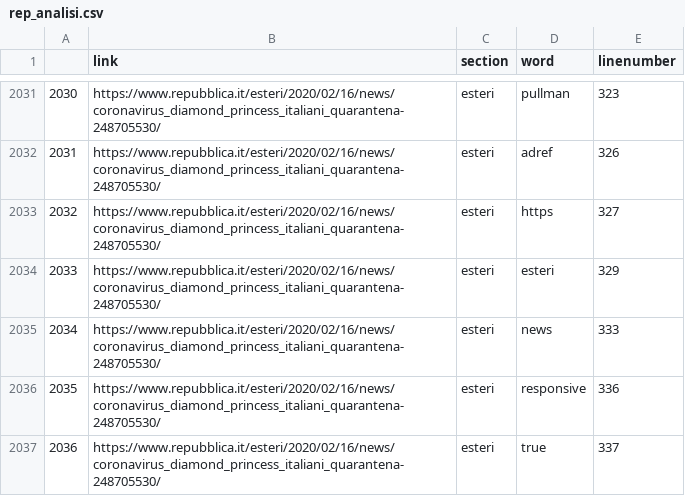
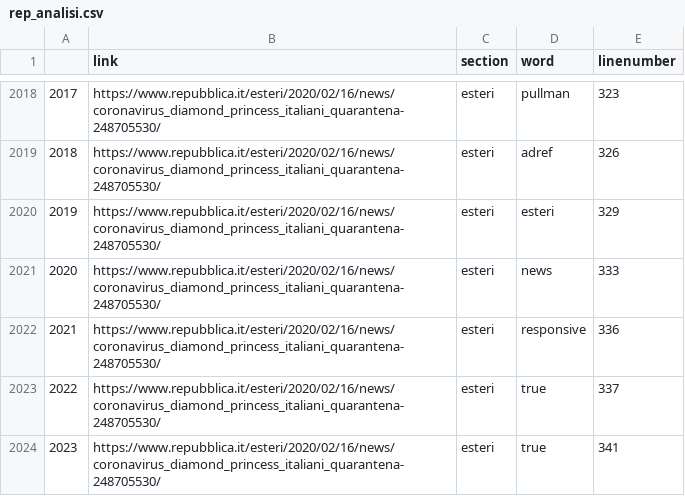
Before and after one commit to DataAccess2020/Capstone-Project---FRS, a CSV file: data/rvest/rep_analisi.csv, drawn as a sheet; only a part is shown, gaps mark what is left out; the shorter side is filled out with more unchanged rows; the diff covers the shown part only; the diff names each change by its address in the sheet, - before the commit and + after, or states it on an @@ line.

```diff
--- a/data/rvest/rep_analisi.csv
+++ b/data/rvest/rep_analisi.csv
@@ column A renumbered between rows 213 and 5077 @@
-row 2033: 2032 | https://www.repubblica.it/esteri/2020/02/16/news/coronavirus_diamond_princess_italiani_quarantena-248705530/ | esteri | https | 327
```
Also changed, not shown: 25 removed rows elsewhere in this file.
